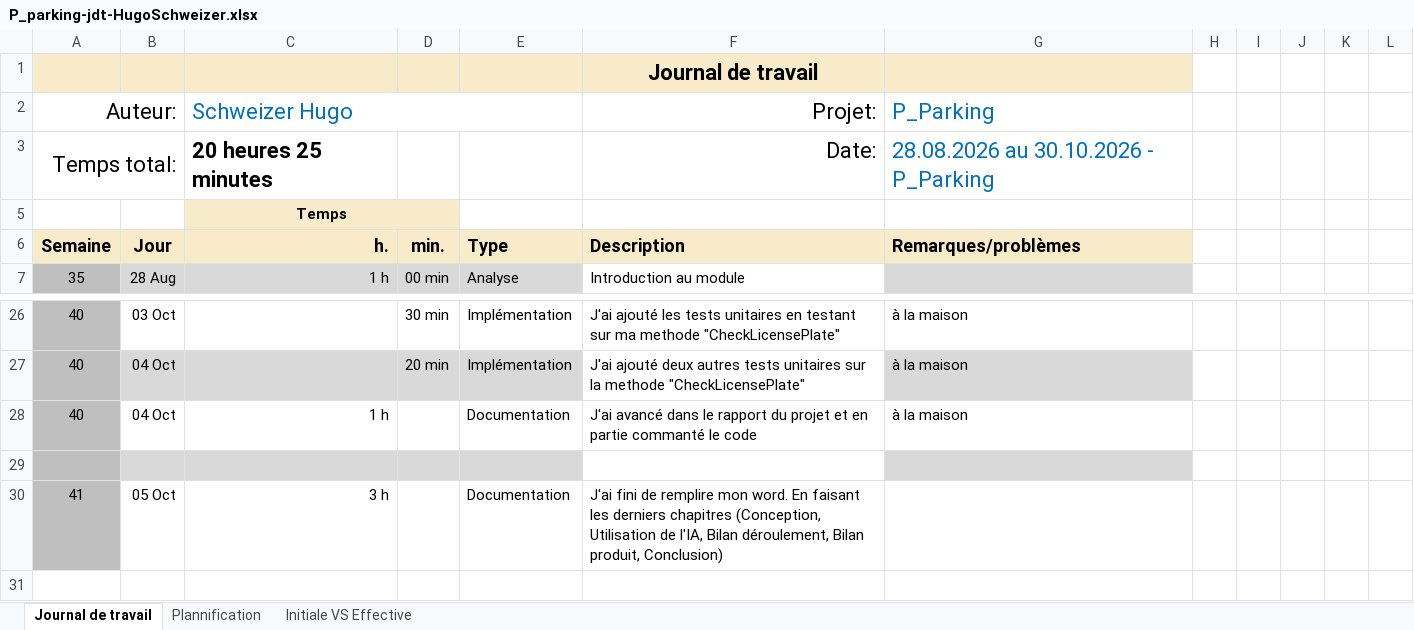
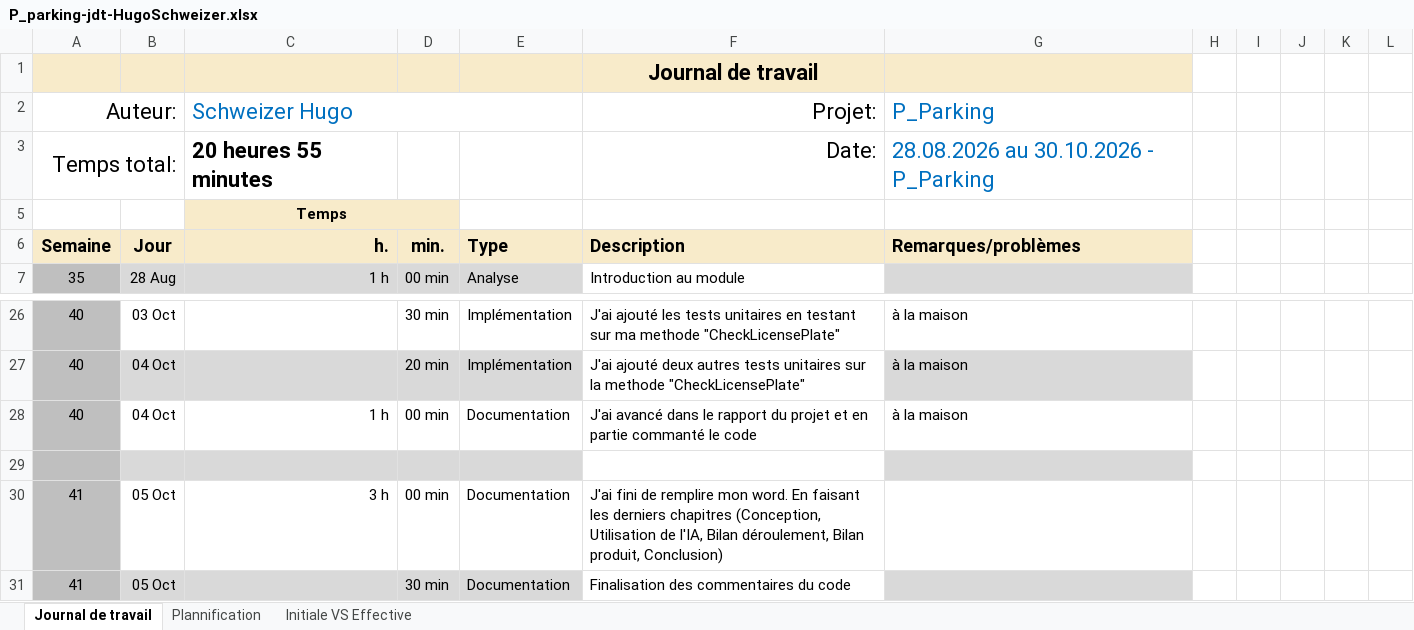
Before and after one commit to HOPPhugo/P_Parking, an Excel workbook: fichiers/P_parking-jdt-HugoSchweizer.xlsx, sheet Journal de travail, drawn as a sheet; only a part is shown, gaps mark what is left out; values as stored, in another font and other column widths than the file's, no borders; conditional formats and table styles not drawn; the diff names each change by its address in the sheet, - before the commit and + after, or states it on an @@ line.

Commit message:
Doc(Commentaires) : Finalisation des commentaires du code

```diff
--- a/fichiers/P_parking-jdt-HugoSchweizer.xlsx (sheet Journal de travail)
+++ b/fichiers/P_parking-jdt-HugoSchweizer.xlsx (sheet Journal de travail)
-C3 (Schweizer Hugo): 20 heures 25 minutes
+C3 (Schweizer Hugo): 20 heures 55 minutes
-D28: (empty)
+D28: 00 min
-D30: (empty)
+D30: 00 min
+row 31: 41 | 05 Oct |  | 30 min | Documentation | Finalisation des commentaires du code
```
Also changed, not shown: sheet Plannification, hidden cells, charts or pictures, 2 other files.
